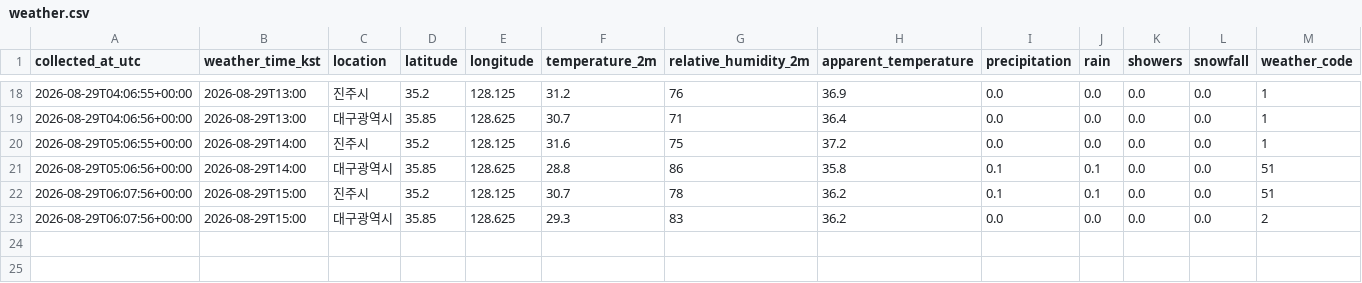
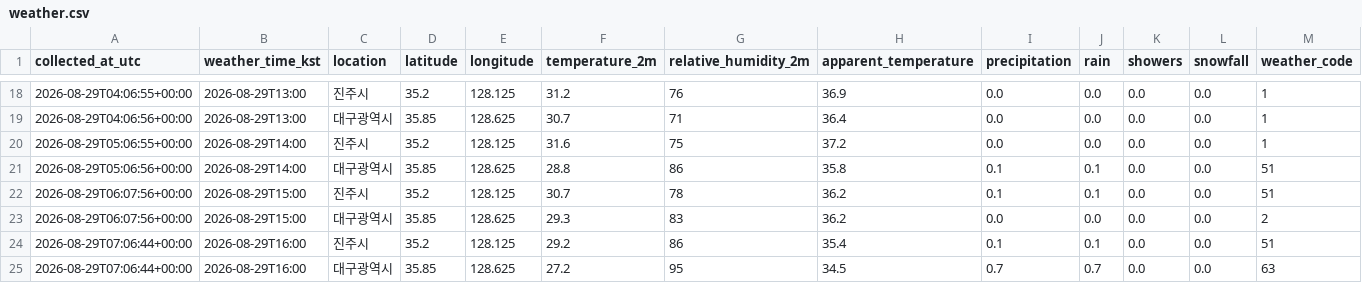
Before and after one commit to noname123454/jinju_daegu, a CSV file: data/weather.csv, drawn as a sheet; only a part is shown, gaps mark what is left out; rows hold the shown columns only; the diff names each change by its address in the sheet, - before the commit and + after, or states it on an @@ line.

```diff
--- a/data/weather.csv
+++ b/data/weather.csv
+row 24: 2026-08-29T07:06:44+00:00 | 2026-08-29T16:00 | 진주시 | 35.2 | 128.125 | 29.2 | 86 | 35.4 | 0.1 | 0.1 | 0.0 | 0.0 | 51
+row 25: 2026-08-29T07:06:44+00:00 | 2026-08-29T16:00 | 대구광역시 | 35.85 | 128.625 | 27.2 | 95 | 34.5 | 0.7 | 0.7 | 0.0 | 0.0 | 63
```
